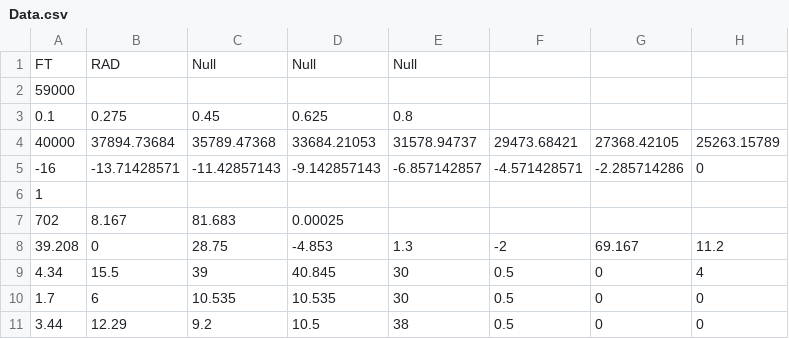
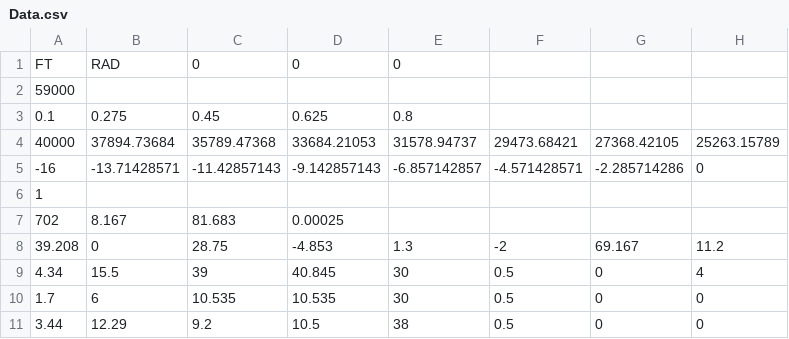
Before and after one commit to alibaniasad1999/DATCOM-Trim-Diagram-GUI, a CSV file: Data.csv, drawn as a sheet; only a part is shown; the diff names each change by its address in the sheet, - before the commit and + after, or states it on an @@ line.

Commit message:
change null to 0

```diff
--- a/Data.csv
+++ b/Data.csv
-C1: Null
+C1: 0
-D1: Null
+D1: 0
-E1: Null
+E1: 0
```
Also changed, not shown: 1 other file.
